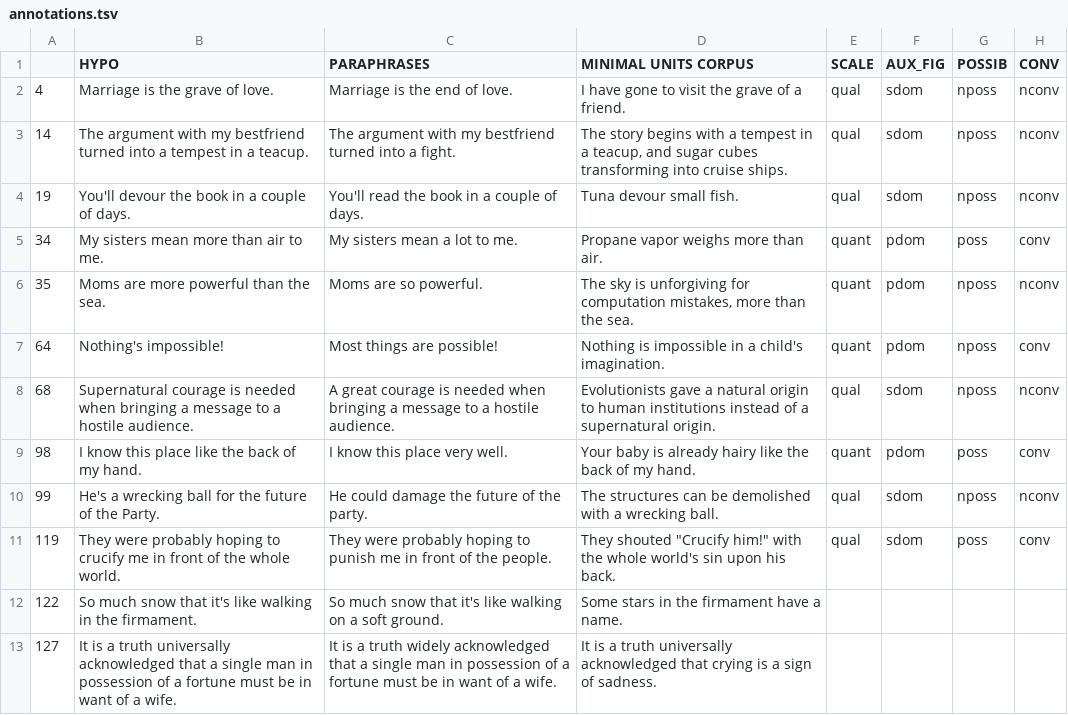
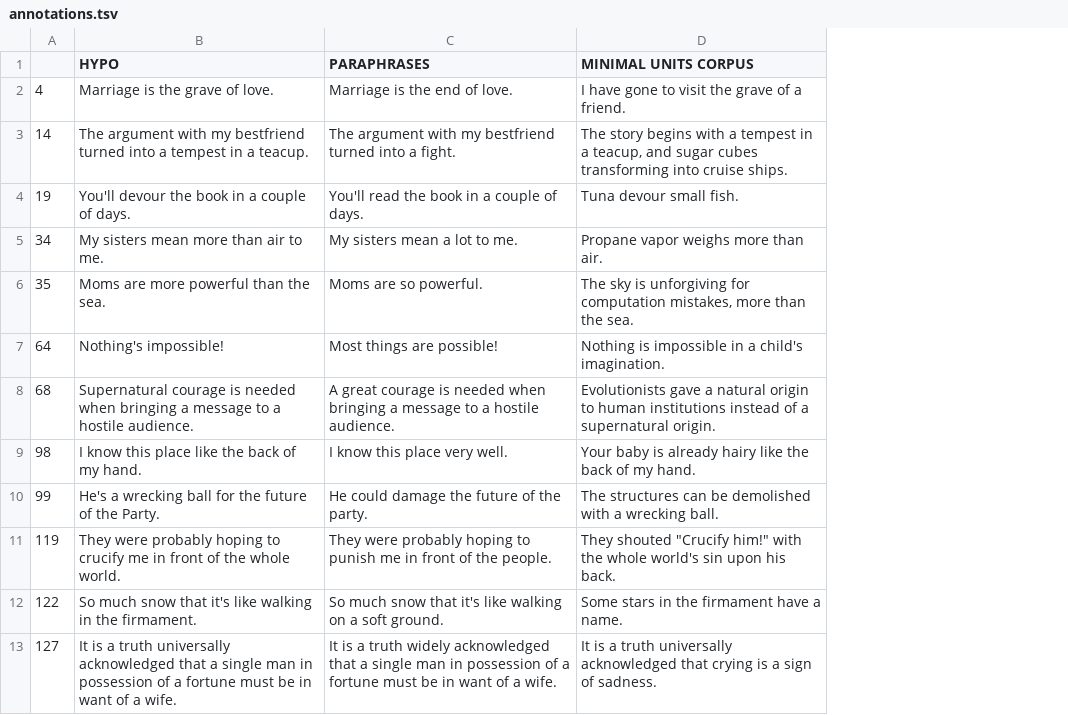
Before and after one commit to NiSc91/HyperboleProbe, a TSV file: preprocessed_hypo_dataset/annotations.tsv, drawn as a sheet; only a part is shown; the diff names each change by its address in the sheet, - before the commit and + after, or states it on an @@ line.

```diff
--- a/preprocessed_hypo_dataset/annotations.tsv
+++ b/preprocessed_hypo_dataset/annotations.tsv
-column E (SCALE), rows 2-11: qual | qual | qual | quant | quant | quant | qual | quant | qual | qual
-column F (AUX_FIG), rows 2-11: sdom | sdom | sdom | pdom | pdom | pdom | sdom | pdom | sdom | sdom
-column G (POSSIB), rows 2-11: nposs | nposs | nposs | poss | nposs | nposs | nposs | poss | nposs | poss
-column H (CONV), rows 2-11: nconv | nconv | nconv | conv | nconv | conv | nconv | conv | nconv | conv
```
Also changed, not shown: 55 other files.
